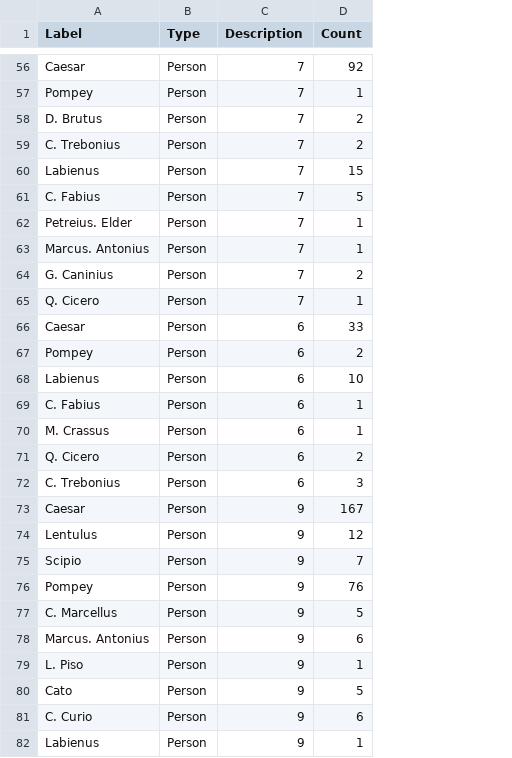
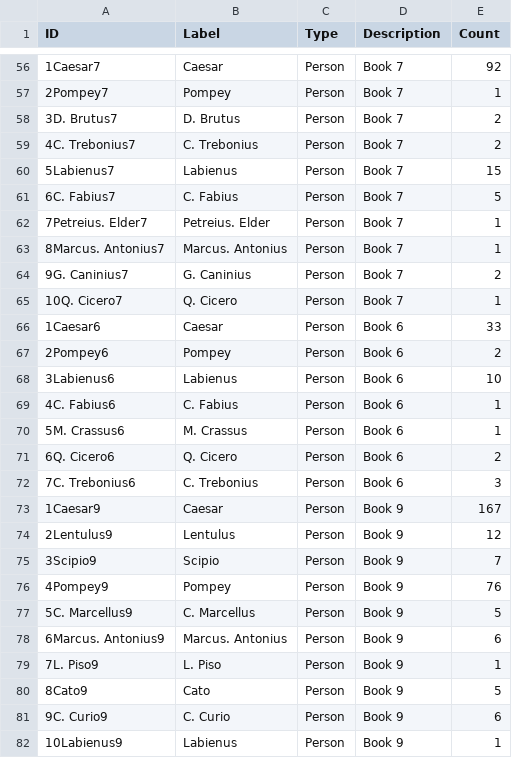
Before and after one commit to kyw53/caesar, a CSV file: xquery/newNodes.csv, drawn as a sheet; only a part is shown, gaps mark what is left out; addresses are those after the commit; the diff covers the shown part only; the diff names each change by its address in the sheet, - before the commit and + after, or states it on an @@ line.

```diff
--- a/xquery/newNodes.csv
+++ b/xquery/newNodes.csv
+column A (ID), rows 56-82: 1Caesar7 | 2Pompey7 | 3D. Brutus7 | 4C. Trebonius7 | 5Labienus7 | 6C. Fabius7 | 7Petreius. Elder7 | 8Marcus. Antonius7 | 9G. Caninius7 | 10Q. Cicero7 | 1Caesar6 | 2Pompey6 | 3Labienus6 | 4C. Fabius6 | 5M. Crassus6 | 6Q. Cicero6 | 7C. Trebonius6 | 1Caesar9 | 2Lentulus9 | 3Scipio9 | 4Pompey9 | 5C. Marcellus9 | 6Marcus. Antonius9 | 7L. Piso9 | 8Cato9 | 9C. Curio9 | 10Labienus9
-D56:D65 (Description): 7
+D56:D65 (Description): Book 7
-D66:D72 (Description): 6
+D66:D72 (Description): Book 6
-D73:D82 (Description): 9
+D73:D82 (Description): Book 9
```
Also changed, not shown: 115 edited cells elsewhere in this file, 1 other file.
